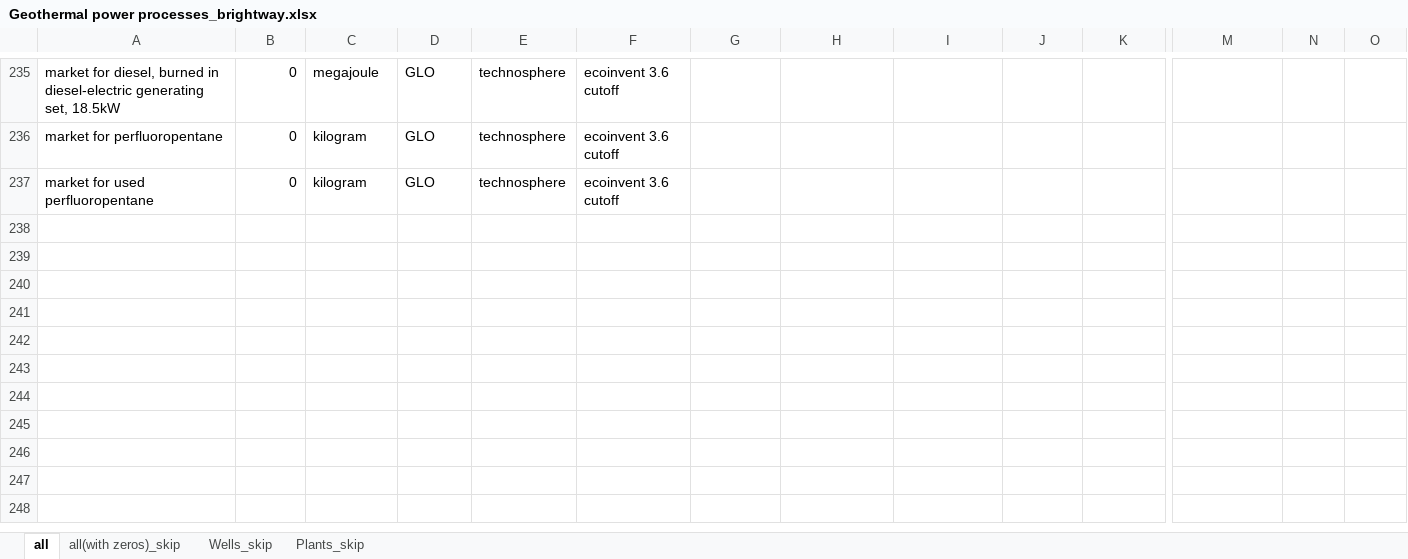
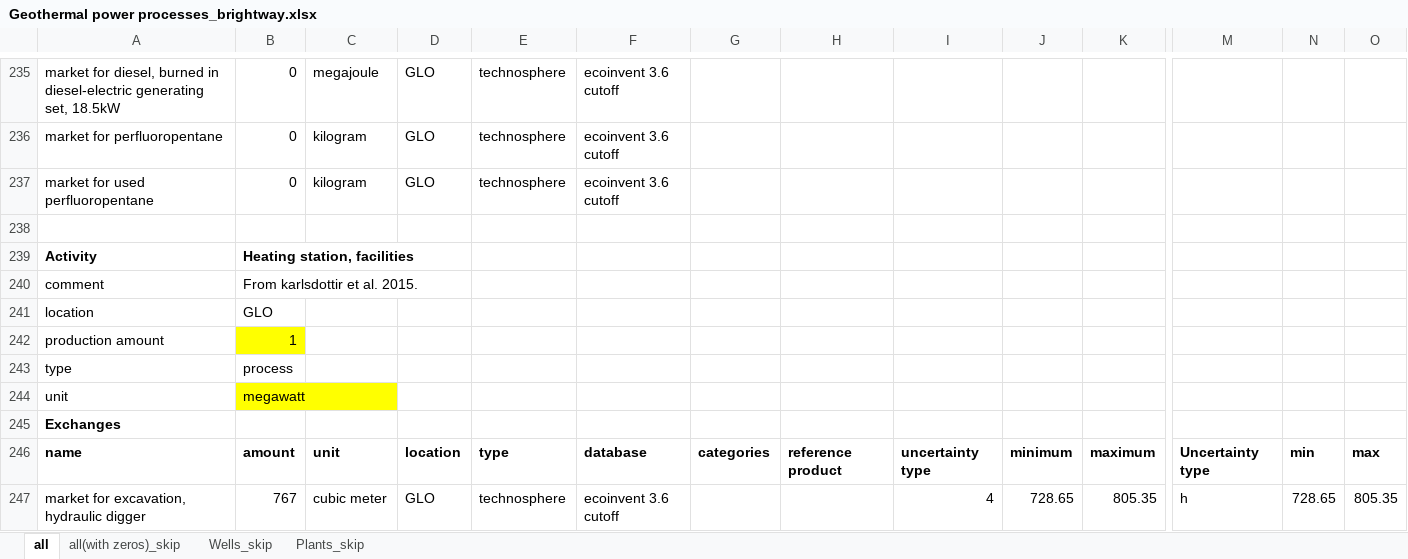
Before and after one commit to a-pau/gsa_geothermal, an Excel workbook: data_and_models/Geothermal power processes_brightway.xlsx, sheet all, drawn as a sheet; only a part is shown, gaps mark what is left out; values as stored, in another font and other column widths than the file's, no borders; rows hold the shown columns only; the diff covers the shown part only; the diff names each change by its address in the sheet, - before the commit and + after, or states it on an @@ line.

```diff
--- a/data_and_models/Geothermal power processes_brightway.xlsx (sheet all)
+++ b/data_and_models/Geothermal power processes_brightway.xlsx (sheet all)
+row 238: (empty)
+row 239: Activity | Heating station, facilities
+row 240: comment | From karlsdottir et al. 2015.
+row 241: location | GLO
+row 242: production amount | 1
+row 243: type | process
+row 244: unit | megawatt
+row 245: Exchanges
+row 246: name | amount | unit | location | type | database | categories | reference product | uncertainty type | minimum | maximum | Uncertainty type | min | max
+row 247: market for excavation, hydraulic digger | 767 | cubic meter | GLO | technosphere | ecoinvent 3.6 cutoff |  |  | 4 | 728.65 | 805.35 | h | 728.65 | 805.35
```
Also changed, not shown: 44 added rows and 5 edited cells elsewhere in this sheet, sheet Plants_skip, sheet all(with zeros)_skip, data_and_models/Carbon footprints from literature.xlsx, generated_files/Simplified models coefficients conventional - symbolic - thresholds.xlsx, 47 other files.
